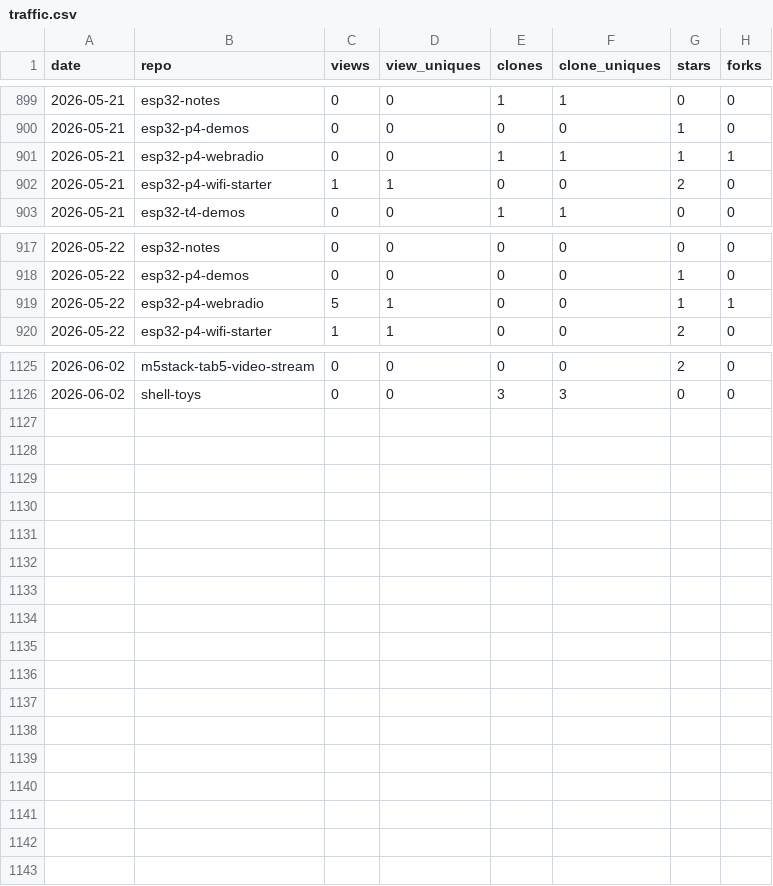
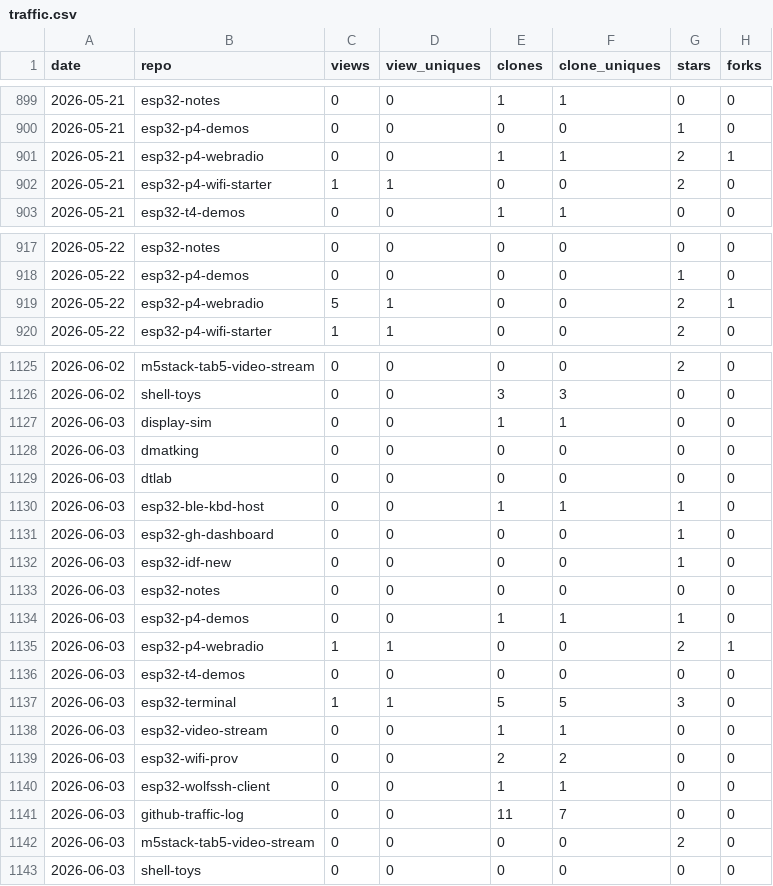
Before and after one commit to dmatking/github-traffic-log, a CSV file: traffic.csv, drawn as a sheet; only a part is shown, gaps mark what is left out; the diff covers the shown part only.

```diff
--- a/traffic.csv
+++ b/traffic.csv
@@ -900,3 +900,3 @@ date,repo,views,view_uniques,clones,clone_uniques,stars,forks
 2026-05-21,esp32-p4-demos,0,0,0,0,1,0
-2026-05-21,esp32-p4-webradio,0,0,1,1,1,1
+2026-05-21,esp32-p4-webradio,0,0,1,1,2,1
 2026-05-21,esp32-p4-wifi-starter,1,1,0,0,2,0
@@ -918,3 +918,3 @@ date,repo,views,view_uniques,clones,clone_uniques,stars,forks
 2026-05-22,esp32-p4-demos,0,0,0,0,1,0
-2026-05-22,esp32-p4-webradio,5,1,0,0,1,1
+2026-05-22,esp32-p4-webradio,5,1,0,0,2,1
 2026-05-22,esp32-p4-wifi-starter,1,1,0,0,2,0
@@ -1126 +1126,18 @@ date,repo,views,view_uniques,clones,clone_uniques,stars,forks
 2026-06-02,shell-toys,0,0,3,3,0,0
+2026-06-03,display-sim,0,0,1,1,0,0
+2026-06-03,dmatking,0,0,0,0,0,0
+2026-06-03,dtlab,0,0,0,0,0,0
+2026-06-03,esp32-ble-kbd-host,0,0,1,1,1,0
+2026-06-03,esp32-gh-dashboard,0,0,0,0,1,0
+2026-06-03,esp32-idf-new,0,0,0,0,1,0
+2026-06-03,esp32-notes,0,0,0,0,0,0
+2026-06-03,esp32-p4-demos,0,0,1,1,1,0
+2026-06-03,esp32-p4-webradio,1,1,0,0,2,1
+2026-06-03,esp32-t4-demos,0,0,0,0,0,0
+2026-06-03,esp32-terminal,1,1,5,5,3,0
+2026-06-03,esp32-video-stream,0,0,1,1,0,0
+2026-06-03,esp32-wifi-prov,0,0,2,2,0,0
+2026-06-03,esp32-wolfssh-client,0,0,1,1,0,0
+2026-06-03,github-traffic-log,0,0,11,7,0,0
+2026-06-03,m5stack-tab5-video-stream,0,0,0,0,2,0
+2026-06-03,shell-toys,0,0,0,0,0,0
```
Also changed, not shown: 11 edited cells elsewhere in this file, latest.csv, totals.csv.
